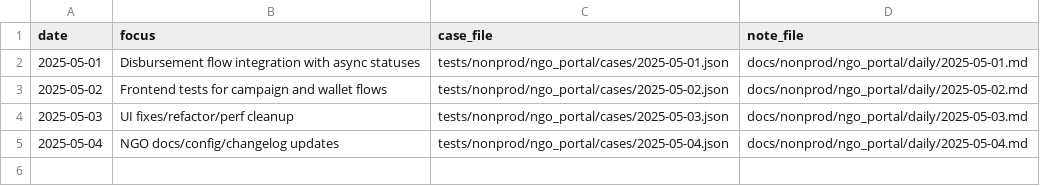
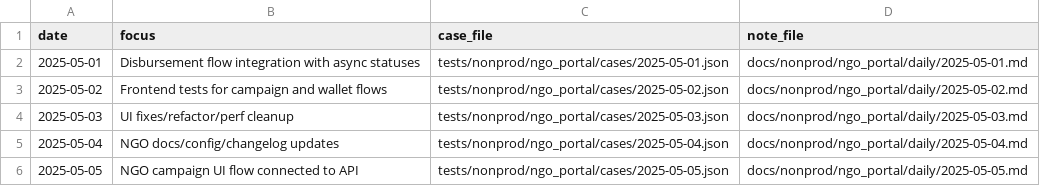
Before and after one commit to TalhaArjumand/aid-ngo, a CSV file: docs/nonprod/ngo_portal/manifest.csv, drawn as a sheet; the diff names each change by its address in the sheet, - before the commit and + after, or states it on an @@ line.

Commit message:
test(ngo): add nonprod ngo-api case for 2025-05-05

```diff
--- a/docs/nonprod/ngo_portal/manifest.csv
+++ b/docs/nonprod/ngo_portal/manifest.csv
+row 6: 2025-05-05 | NGO campaign UI flow connected to API | tests/nonprod/ngo_portal/cases/2025-05-05.json | docs/nonprod/ngo_portal/daily/2025-05-05.md
```
Also changed, not shown: 2 other files.
